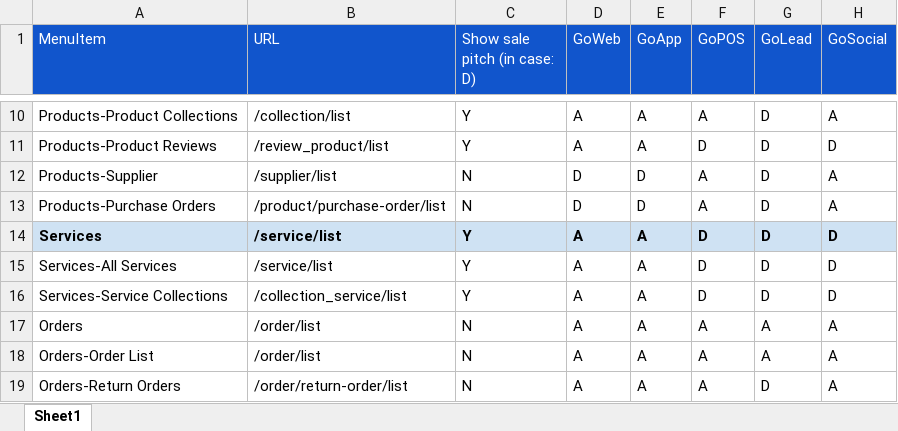
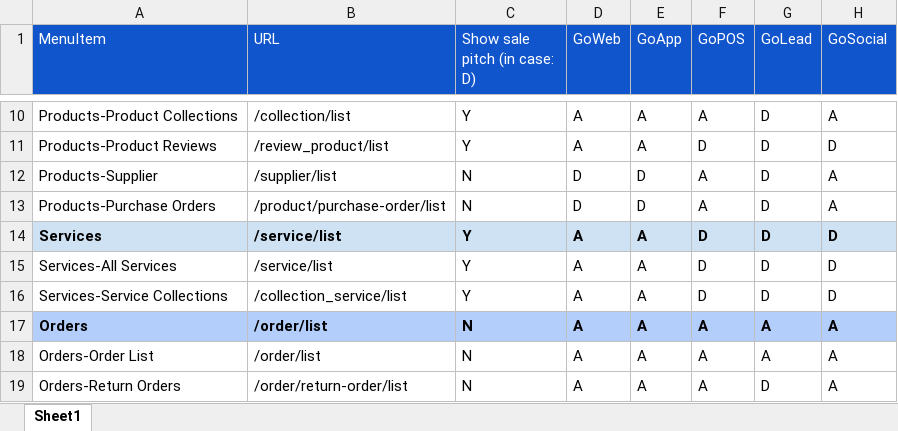
Before and after one commit to VTTV17/vigod, an Excel workbook: src/main/resources/excels/PlanPermission.xlsx, sheet Sheet1, drawn as a sheet; only a part is shown, gaps mark what is left out; values as stored, in another font and other column widths than the file's, no borders; charts and pictures not drawn; the diff covers the shown part only; the diff names each change by its address in the sheet, - before the commit and + after, or states it on an @@ line.

```diff
--- a/src/main/resources/excels/PlanPermission.xlsx (sheet Sheet1)
+++ b/src/main/resources/excels/PlanPermission.xlsx (sheet Sheet1)
@@ A17:H17 fill: none → #B3CEFB, bold: off → on @@
```
Also changed, not shown: 15 edited cells and cell formats elsewhere in this sheet, charts or pictures, 5 other files.
